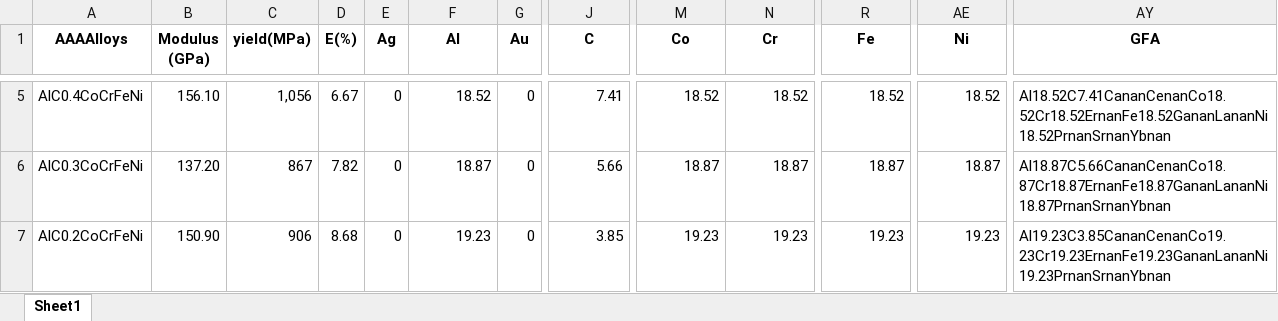
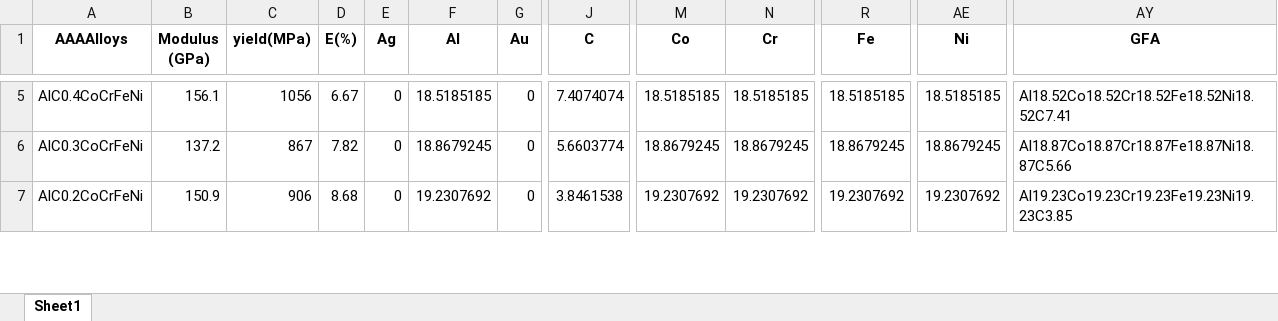
Before and after one commit to yuyouyu32/BMG_Data_SHU, an Excel workbook: Xiong's Data/HEA_GFA.xlsx, sheet Sheet1, drawn as a sheet; only a part is shown, gaps mark what is left out; values as stored, in another font and other column widths than the file's, no borders; the diff covers the shown part only; the diff names each change by its address in the sheet, - before the commit and + after, or states it on an @@ line.

```diff
--- a/Xiong's Data/HEA_GFA.xlsx (sheet Sheet1)
+++ b/Xiong's Data/HEA_GFA.xlsx (sheet Sheet1)
-B5 (Modulus (GPa)): 156.10
+B5 (Modulus (GPa)): 156.1
-C5 (yield(MPa)): 1,056
+C5 (yield(MPa)): 1056
-F5 (Al): 18.52
+F5 (Al): 18.5185185
-J5 (C): 7.41
+J5 (C): 7.4074074
-M5 (Co): 18.52
+M5 (Co): 18.5185185
-N5 (Cr): 18.52
+N5 (Cr): 18.5185185
-R5 (Fe): 18.52
+R5 (Fe): 18.5185185
-AE5 (Ni): 18.52
+AE5 (Ni): 18.5185185
-AY5 (GFA): Al18.52C7.41CananCenanCo18.52Cr18.52ErnanFe18.52GananLananNi18.52PrnanSrnanYbnan
+AY5 (GFA): Al18.52Co18.52Cr18.52Fe18.52Ni18.52C7.41
-B6 (Modulus (GPa)): 137.20
+B6 (Modulus (GPa)): 137.2
-F6 (Al): 18.87
+F6 (Al): 18.8679245
-J6 (C): 5.66
+J6 (C): 5.6603774
-M6 (Co): 18.87
+M6 (Co): 18.8679245
-N6 (Cr): 18.87
+N6 (Cr): 18.8679245
-R6 (Fe): 18.87
+R6 (Fe): 18.8679245
-AE6 (Ni): 18.87
+AE6 (Ni): 18.8679245
-AY6 (GFA): Al18.87C5.66CananCenanCo18.87Cr18.87ErnanFe18.87GananLananNi18.87PrnanSrnanYbnan
+AY6 (GFA): Al18.87Co18.87Cr18.87Fe18.87Ni18.87C5.66
-B7 (Modulus (GPa)): 150.90
+B7 (Modulus (GPa)): 150.9
-F7 (Al): 19.23
+F7 (Al): 19.2307692
-J7 (C): 3.85
+J7 (C): 3.8461538
-M7 (Co): 19.23
+M7 (Co): 19.2307692
-N7 (Cr): 19.23
+N7 (Cr): 19.2307692
-R7 (Fe): 19.23
+R7 (Fe): 19.2307692
-AE7 (Ni): 19.23
+AE7 (Ni): 19.2307692
-AY7 (GFA): Al19.23C3.85CananCenanCo19.23Cr19.23ErnanFe19.23GananLananNi19.23PrnanSrnanYbnan
+AY7 (GFA): Al19.23Co19.23Cr19.23Fe19.23Ni19.23C3.85
```
Also changed, not shown: 1641 edited cells elsewhere in this sheet, ALL/ALL_data_grouped_processed.xlsx, ALL/ALL_data_grouped_processed_des.xlsx, 24 other files.
